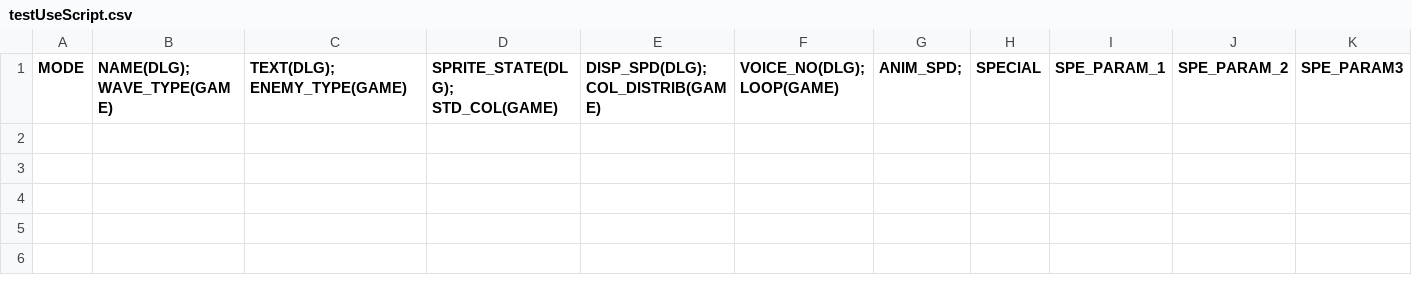
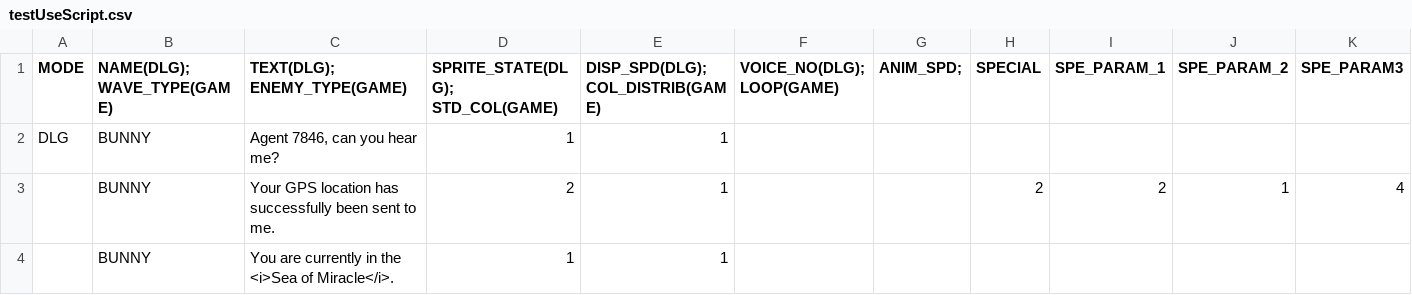
Before and after one commit to GillianYue/Bubbla, a CSV file: Assets/CSV/testUseScript.csv, drawn as a sheet; only a part is shown; rows hold the shown columns only; the diff names each change by its address in the sheet, - before the commit and + after, or states it on an @@ line.

```diff
--- a/Assets/CSV/testUseScript.csv
+++ b/Assets/CSV/testUseScript.csv
+row 2: DLG | BUNNY | Agent 7846, can you hear me? | 1 | 1
+row 3:  | BUNNY | Your GPS location has successfully been sent to me. | 2 | 1 |  |  | 2 | 2 | 1 | 4
+row 4:  | BUNNY | You are currently in the <i>Sea of Miracle</i>. | 1 | 1
```
Also changed, not shown: 4 other files.
